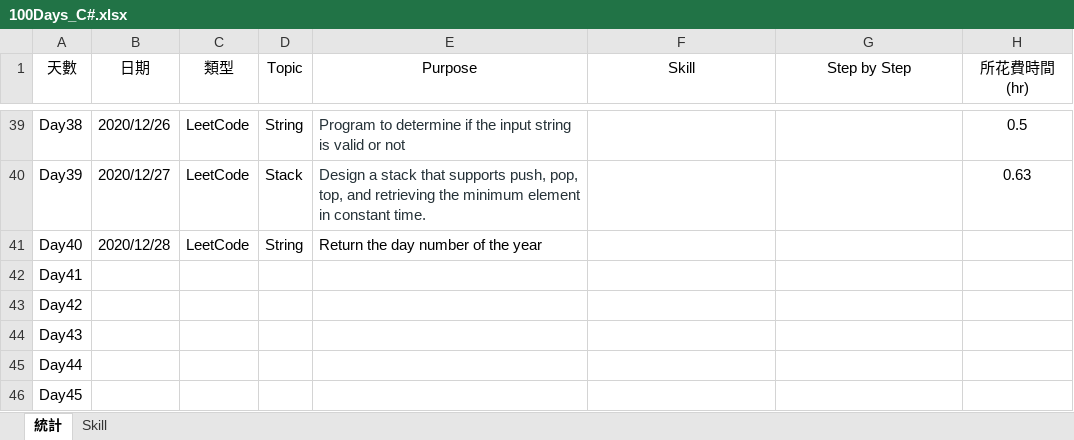
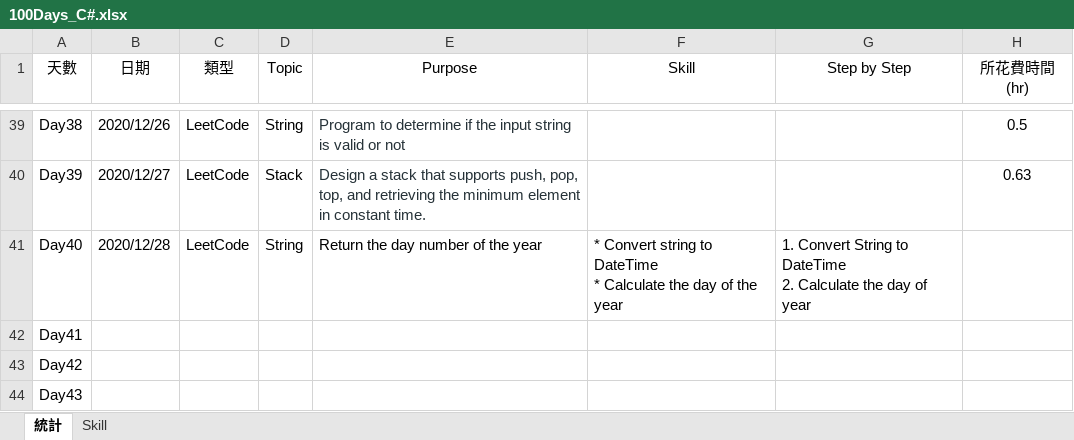
Before and after one commit to FMburger/CSharp-100DaysOfCode, an Excel workbook: 100Days_C#.xlsx, sheet 統計, drawn as a sheet; only a part is shown, gaps mark what is left out; the shorter side is filled out with more unchanged rows; values as stored, in another font and other column widths than the file's, no borders; table styles not drawn; ↵ is a line break in a cell; the diff names each change by its address in the sheet, - before the commit and + after, or states it on an @@ line.

```diff
--- a/100Days_C#.xlsx (sheet 統計)
+++ b/100Days_C#.xlsx (sheet 統計)
-F41 (Skill): (empty)
+F41 (Skill): * Convert string to DateTime ↵ * Calculate the day of the year
-G41 (Step by Step): (empty)
+G41 (Step by Step): 1. Convert String to DateTime ↵ 2. Calculate the day of year
```
Also changed, not shown: 1 other file.
